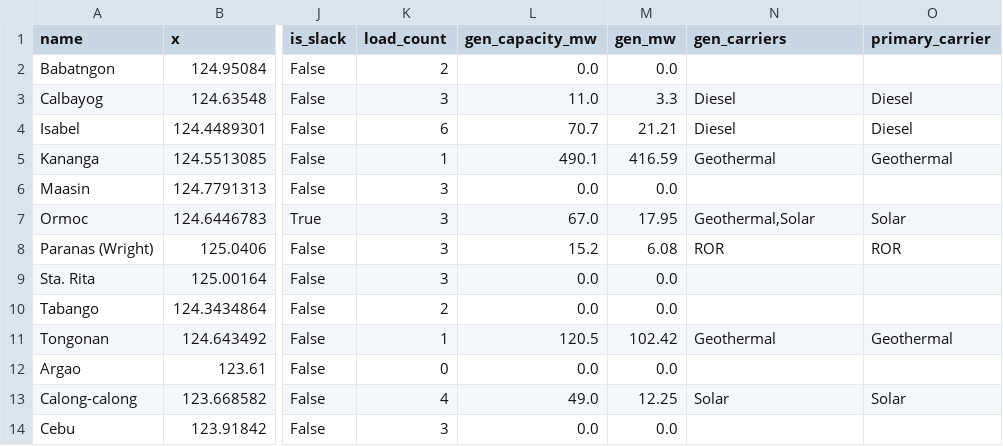
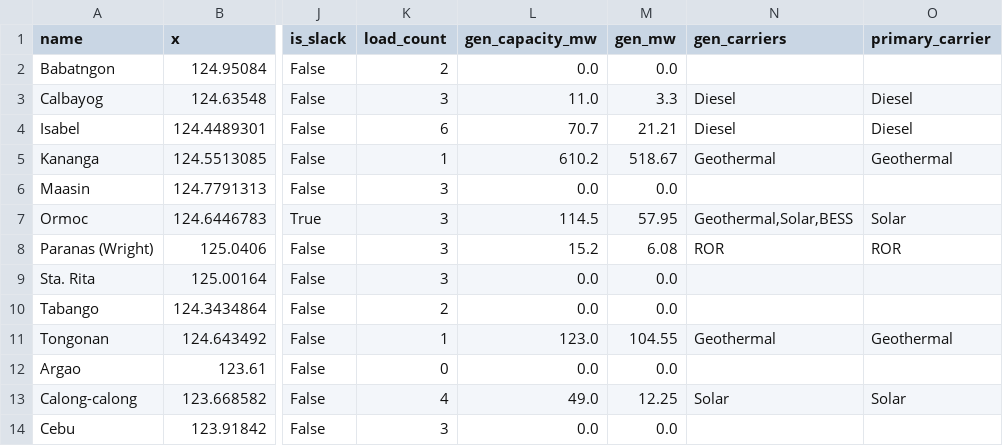
Before and after one commit to julius-darang/visayasgrid, a CSV file: data/buses.csv, drawn as a sheet; only a part is shown, gaps mark what is left out; the diff covers the shown part only; the diff names each change by its address in the sheet, - before the commit and + after, or states it on an @@ line.

```diff
--- a/data/buses.csv
+++ b/data/buses.csv
-L5 (gen_capacity_mw): 490.1
+L5 (gen_capacity_mw): 610.2
-M5 (gen_mw): 416.59
+M5 (gen_mw): 518.67
-L7 (gen_capacity_mw): 67.0
+L7 (gen_capacity_mw): 114.5
-M7 (gen_mw): 17.95
+M7 (gen_mw): 57.95
-N7 (gen_carriers): Geothermal,Solar
+N7 (gen_carriers): Geothermal,Solar,BESS
-L11 (gen_capacity_mw): 120.5
+L11 (gen_capacity_mw): 123.0
-M11 (gen_mw): 102.42
+M11 (gen_mw): 104.55
```
Also changed, not shown: 22 edited cells elsewhere in this file, data/generators.csv, 17 other files.
